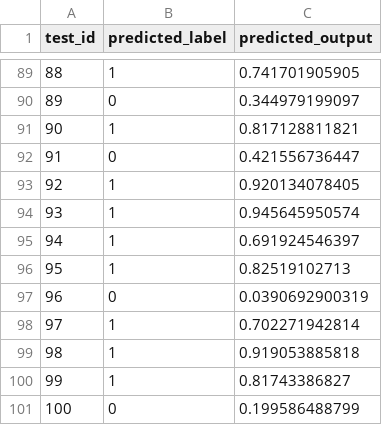
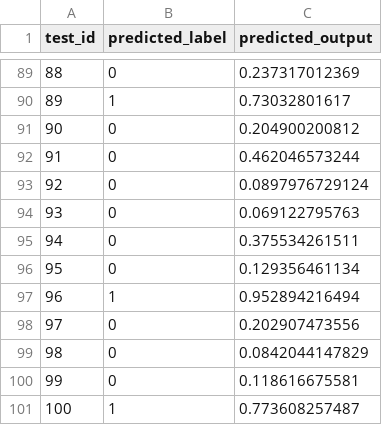
Before and after one commit to samueljackson92/SEM6420-machine-learning, a CSV file: data/submission.csv, drawn as a sheet; only a part is shown, gaps mark what is left out; the diff covers the shown part only.

```diff
--- a/data/submission.csv
+++ b/data/submission.csv
@@ -89,13 +89,13 @@ test_id,predicted_label,predicted_output
-88,1,0.741701905905
-89,0,0.344979199097
-90,1,0.817128811821
-91,0,0.421556736447
-92,1,0.920134078405
-93,1,0.945645950574
-94,1,0.691924546397
-95,1,0.82519102713
-96,0,0.0390692900319
-97,1,0.702271942814
-98,1,0.919053885818
-99,1,0.81743386827
-100,0,0.199586488799
+88,0,0.237317012369
+89,1,0.73032801617
+90,0,0.204900200812
+91,0,0.462046573244
+92,0,0.0897976729124
+93,0,0.069122795763
+94,0,0.375534261511
+95,0,0.129356461134
+96,1,0.952894216494
+97,0,0.202907473556
+98,0,0.0842044147829
+99,0,0.118616675581
+100,1,0.773608257487
```
Also changed, not shown: 167 edited cells elsewhere in this file, 16 other files.
